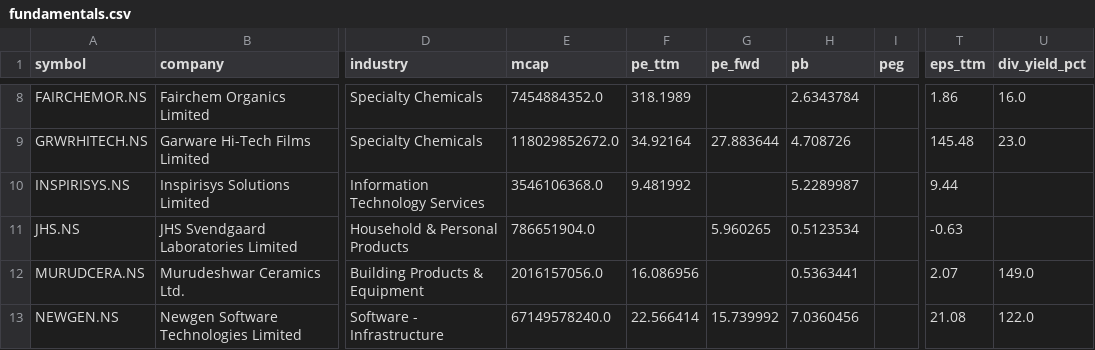
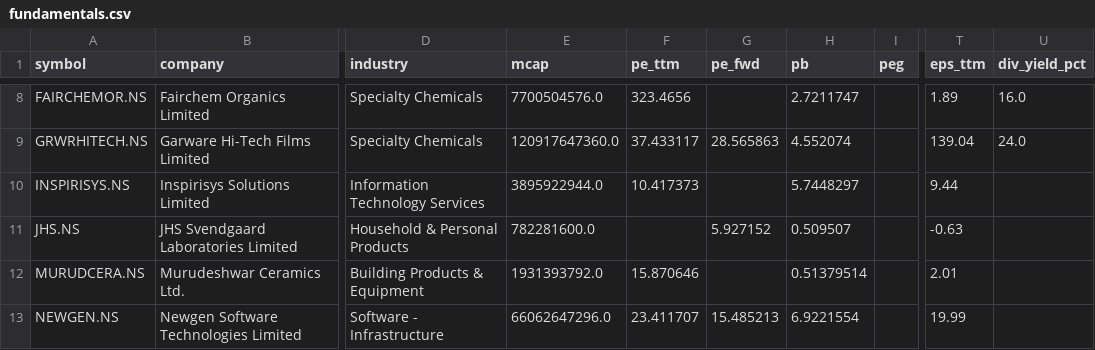
Before and after one commit to cogit0erg0sum/mgb-cockpit, a CSV file: app/data/fundamentals.csv, drawn as a sheet; only a part is shown, gaps mark what is left out; the diff covers the shown part only; the diff names each change by its address in the sheet, - before the commit and + after, or states it on an @@ line.

```diff
--- a/app/data/fundamentals.csv
+++ b/app/data/fundamentals.csv
-E8 (mcap): 7454884352.0
+E8 (mcap): 7700504576.0
-F8 (pe_ttm): 318.1989
+F8 (pe_ttm): 323.4656
-H8 (pb): 2.6343784
+H8 (pb): 2.7211747
-T8 (eps_ttm): 1.86
+T8 (eps_ttm): 1.89
-E9 (mcap): 118029852672.0
+E9 (mcap): 120917647360.0
-F9 (pe_ttm): 34.92164
+F9 (pe_ttm): 37.433117
-G9 (pe_fwd): 27.883644
+G9 (pe_fwd): 28.565863
-H9 (pb): 4.708726
+H9 (pb): 4.552074
-T9 (eps_ttm): 145.48
+T9 (eps_ttm): 139.04
-U9 (div_yield_pct): 23.0
+U9 (div_yield_pct): 24.0
-E10 (mcap): 3546106368.0
+E10 (mcap): 3895922944.0
-F10 (pe_ttm): 9.481992
+F10 (pe_ttm): 10.417373
-H10 (pb): 5.2289987
+H10 (pb): 5.7448297
-E11 (mcap): 786651904.0
+E11 (mcap): 782281600.0
-G11 (pe_fwd): 5.960265
+G11 (pe_fwd): 5.927152
-H11 (pb): 0.5123534
+H11 (pb): 0.509507
-E12 (mcap): 2016157056.0
+E12 (mcap): 1931393792.0
-F12 (pe_ttm): 16.086956
+F12 (pe_ttm): 15.870646
-H12 (pb): 0.5363441
+H12 (pb): 0.51379514
-T12 (eps_ttm): 2.07
+T12 (eps_ttm): 2.01
-U12 (div_yield_pct): 149.0
+U12 (div_yield_pct): (empty)
-E13 (mcap): 67149578240.0
+E13 (mcap): 66062647296.0
-F13 (pe_ttm): 22.566414
+F13 (pe_ttm): 23.411707
-G13 (pe_fwd): 15.739992
+G13 (pe_fwd): 15.485213
-H13 (pb): 7.0360456
+H13 (pb): 6.9221554
-T13 (eps_ttm): 21.08
+T13 (eps_ttm): 19.99
-U13 (div_yield_pct): 122.0
+U13 (div_yield_pct): (empty)
```
Also changed, not shown: 91 edited cells elsewhere in this file, app/data/dashboard.csv.
